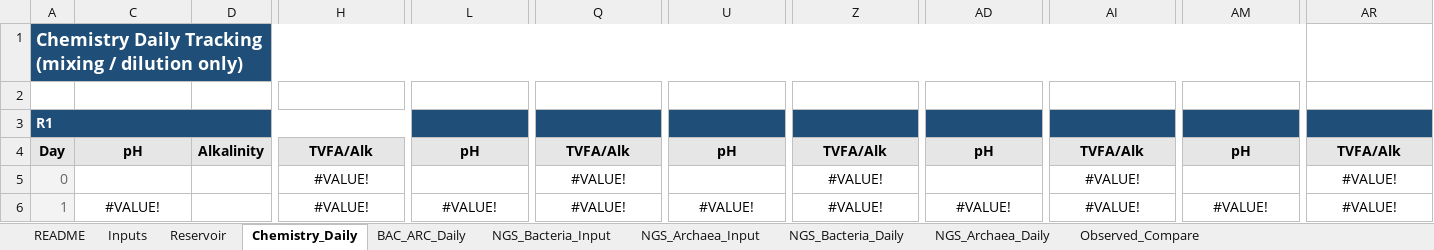
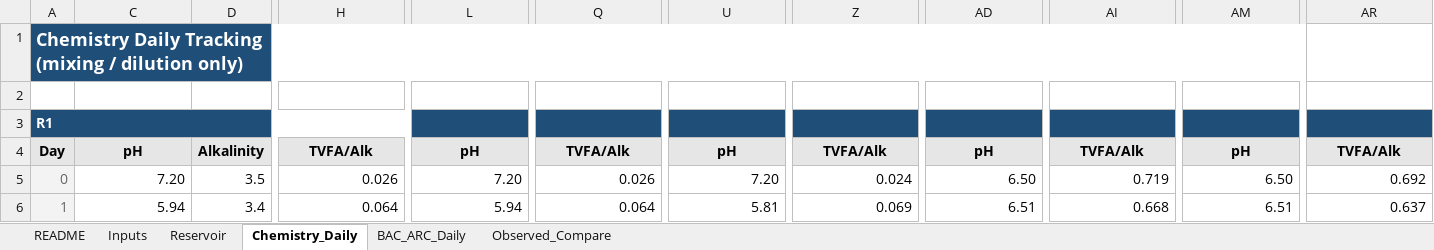
Before and after one commit to kamdool3/AD-dilution, an Excel workbook: AD_sludge_recirculation_theoretical dilution_tracking (260606).xlsx, sheet Chemistry_Daily, drawn as a sheet; only a part is shown, gaps mark what is left out; values as stored, in another font and other column widths than the file's, no borders; the diff covers the shown part only; the diff names each change by its address in the sheet, - before the commit and + after, or states it on an @@ line.

```diff
--- a/AD_sludge_recirculation_theoretical dilution_tracking (260606).xlsx (sheet Chemistry_Daily)
+++ b/AD_sludge_recirculation_theoretical dilution_tracking (260606).xlsx (sheet Chemistry_Daily)
@@ sheet tab hidden: NGS_Bacteria_Input @@
@@ sheet tab hidden: NGS_Archaea_Input @@
@@ sheet tab hidden: NGS_Bacteria_Daily @@
@@ sheet tab hidden: NGS_Archaea_Daily @@
-C5: (empty)
+C5: 7.20
-D5: (empty)
+D5: 3.5
-H5: #VALUE!
+H5: 0.026
-H5:H6 alignment: center
+H5:H6 alignment: right
-L5: (empty)
+L5: 7.20
-Q5: #VALUE!
+Q5: 0.026
-Q5:Q6 alignment: center
+Q5:Q6 alignment: right
-U5: (empty)
+U5: 7.20
-Z5: #VALUE!
+Z5: 0.024
-Z5:Z6 alignment: center
+Z5:Z6 alignment: right
-AD5: (empty)
+AD5: 6.50
-AI5: #VALUE!
+AI5: 0.719
-AI5:AI6 alignment: center
+AI5:AI6 alignment: right
-AM5: (empty)
+AM5: 6.50
-AR5: #VALUE!
+AR5: 0.692
-AR5:AR6 alignment: center
+AR5:AR6 alignment: right
-C6: #VALUE!
+C6: 5.94
-C6 alignment: center
+C6 alignment: right
-D6: (empty)
+D6: 3.4
-H6: #VALUE!
+H6: 0.064
-L6: #VALUE!
+L6: 5.94
-L6 alignment: center
+L6 alignment: right
-Q6: #VALUE!
+Q6: 0.064
-U6: #VALUE!
+U6: 5.81
-U6 alignment: center
+U6 alignment: right
-Z6: #VALUE!
+Z6: 0.069
-AD6: #VALUE!
+AD6: 6.51
-AD6 alignment: center
+AD6 alignment: right
-AI6: #VALUE!
+AI6: 0.668
-AM6: #VALUE!
+AM6: 6.51
-AM6 alignment: center
+AM6 alignment: right
-AR6: #VALUE!
+AR6: 0.637
```
Also changed, not shown: 638 edited cells and cell formats elsewhere in this sheet, sheet BAC_ARC_Daily, sheet Reservoir, sheet Inputs, sheet Observed_Compare, hidden cells.
